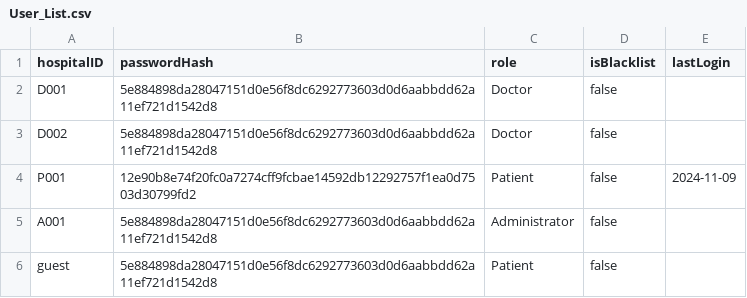
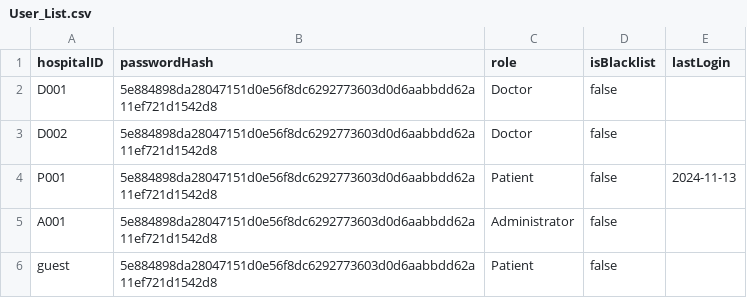
Before and after one commit to maxwellau2/OOP-Project-V2, a CSV file: src/Data/User_List.csv, drawn as a sheet.

```diff
--- a/src/Data/User_List.csv
+++ b/src/Data/User_List.csv
@@ -3,3 +3,3 @@ D001,5e884898da28047151d0e56f8dc6292773603d0d6aabbdd62a11ef721d1542d8,Doctor,fal
 D002,5e884898da28047151d0e56f8dc6292773603d0d6aabbdd62a11ef721d1542d8,Doctor,false,
-P001,12e90b8e74f20fc0a7274cff9fcbae14592db12292757f1ea0d7503d30799fd2,Patient,false,2024-11-09
+P001,5e884898da28047151d0e56f8dc6292773603d0d6aabbdd62a11ef721d1542d8,Patient,false,2024-11-13
 A001,5e884898da28047151d0e56f8dc6292773603d0d6aabbdd62a11ef721d1542d8,Administrator,false,
```
Also changed, not shown: src/Data/Appointment_List.csv, src/Data/Patient_List.csv, 18 other files.
